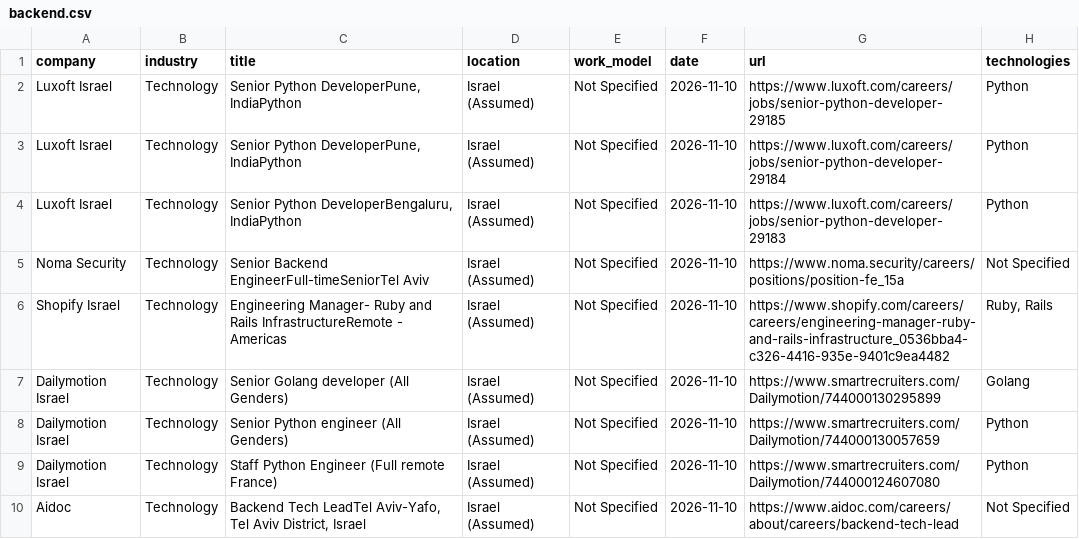
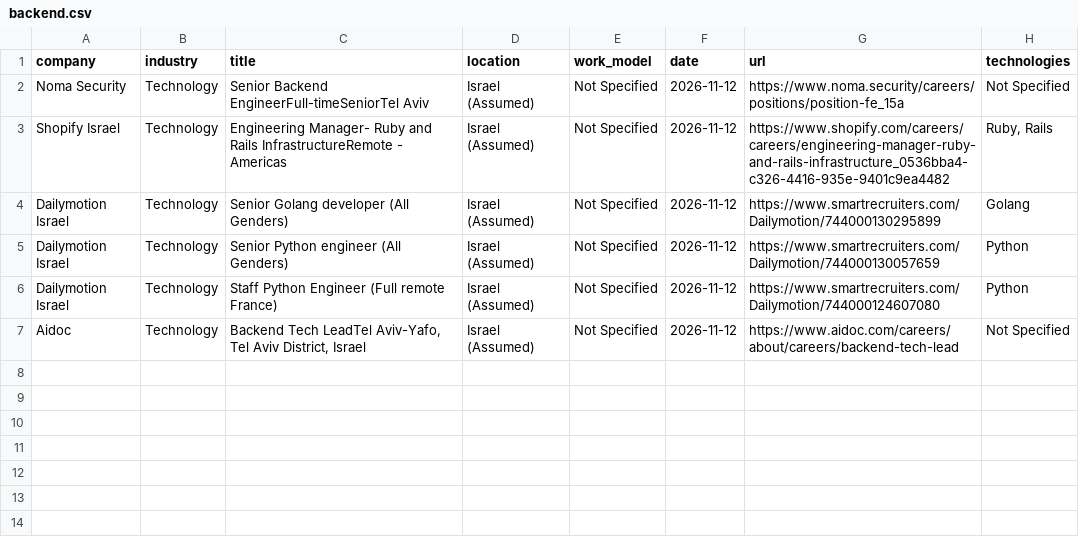
Before and after one commit to SKleeblatt/Kleeblatt-job-board, a CSV file: jobs/backend.csv, drawn as a sheet.

```diff
--- a/jobs/backend.csv
+++ b/jobs/backend.csv
@@ -1,10 +1,7 @@
 company,industry,title,location,work_model,date,url,technologies
-Luxoft Israel,Technology,"Senior Python DeveloperPune, IndiaPython",Israel (Assumed),Not Specified,2026-11-10,https://www.luxoft.com/careers/jobs/senior-python-developer-29185,Python
-Luxoft Israel,Technology,"Senior Python DeveloperPune, IndiaPython",Israel (Assumed),Not Specified,2026-11-10,https://www.luxoft.com/careers/jobs/senior-python-developer-29184,Python
-Luxoft Israel,Technology,"Senior Python DeveloperBengaluru, IndiaPython",Israel (Assumed),Not Specified,2026-11-10,https://www.luxoft.com/careers/jobs/senior-python-developer-29183,Python
-Noma Security,Technology,Senior Backend EngineerFull-timeSeniorTel Aviv,Israel (Assumed),Not Specified,2026-11-10,https://www.noma.security/careers/positions/position-fe_15a,Not Specified
-Shopify Israel,Technology,Engineering Manager- Ruby and Rails InfrastructureRemote - Americas,Israel (Assumed),Not Specified,2026-11-10,https://www.shopify.com/careers/careers/engineering-manager-ruby-and-rails-infrastructure_0536bba4-c326-4416-935e-9401c9ea4482,"Ruby, Rails"
-Dailymotion Israel,Technology,Senior Golang developer (All Genders),Israel (Assumed),Not Specified,2026-11-10,https://www.smartrecruiters.com/Dailymotion/744000130295899,Golang
-Dailymotion Israel,Technology,Senior Python engineer (All Genders),Israel (Assumed),Not Specified,2026-11-10,https://www.smartrecruiters.com/Dailymotion/744000130057659,Python
-Dailymotion Israel,Technology,Staff Python Engineer (Full remote France),Israel (Assumed),Not Specified,2026-11-10,https://www.smartrecruiters.com/Dailymotion/744000124607080,Python
-Aidoc,Technology,"Backend Tech LeadTel Aviv-Yafo, Tel Aviv District, Israel",Israel (Assumed),Not Specified,2026-11-10,https://www.aidoc.com/careers/about/careers/backend-tech-lead,Not Specified
+Noma Security,Technology,Senior Backend EngineerFull-timeSeniorTel Aviv,Israel (Assumed),Not Specified,2026-11-12,https://www.noma.security/careers/positions/position-fe_15a,Not Specified
+Shopify Israel,Technology,Engineering Manager- Ruby and Rails InfrastructureRemote - Americas,Israel (Assumed),Not Specified,2026-11-12,https://www.shopify.com/careers/careers/engineering-manager-ruby-and-rails-infrastructure_0536bba4-c326-4416-935e-9401c9ea4482,"Ruby, Rails"
+Dailymotion Israel,Technology,Senior Golang developer (All Genders),Israel (Assumed),Not Specified,2026-11-12,https://www.smartrecruiters.com/Dailymotion/744000130295899,Golang
+Dailymotion Israel,Technology,Senior Python engineer (All Genders),Israel (Assumed),Not Specified,2026-11-12,https://www.smartrecruiters.com/Dailymotion/744000130057659,Python
+Dailymotion Israel,Technology,Staff Python Engineer (Full remote France),Israel (Assumed),Not Specified,2026-11-12,https://www.smartrecruiters.com/Dailymotion/744000124607080,Python
+Aidoc,Technology,"Backend Tech LeadTel Aviv-Yafo, Tel Aviv District, Israel",Israel (Assumed),Not Specified,2026-11-12,https://www.aidoc.com/careers/about/careers/backend-tech-lead,Not Specified
```
Also changed, not shown: jobs/other.csv, jobs/procurement_operations.csv, 17 other files.
